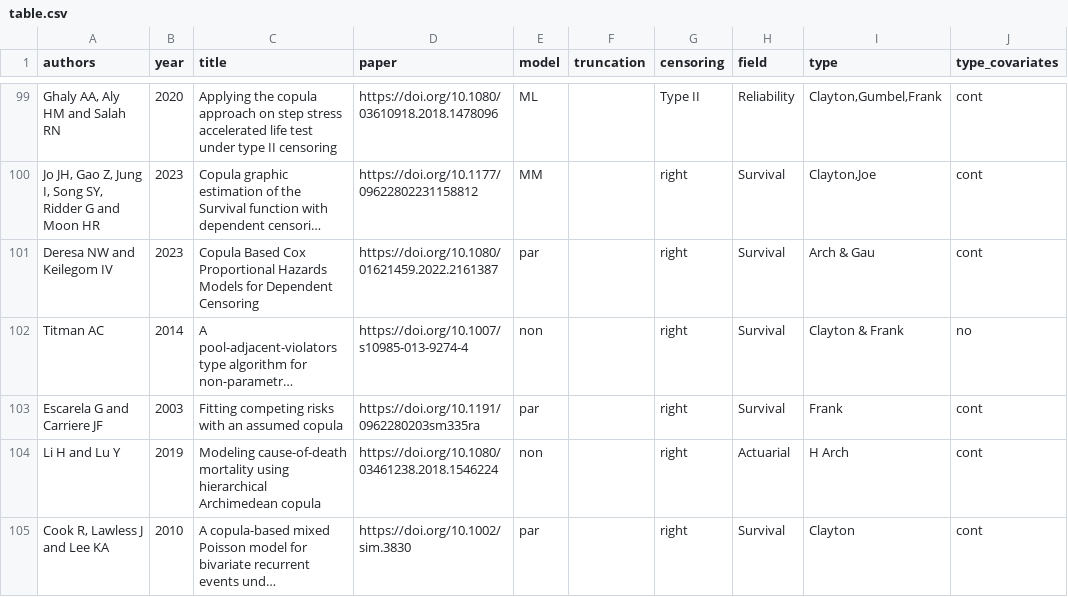
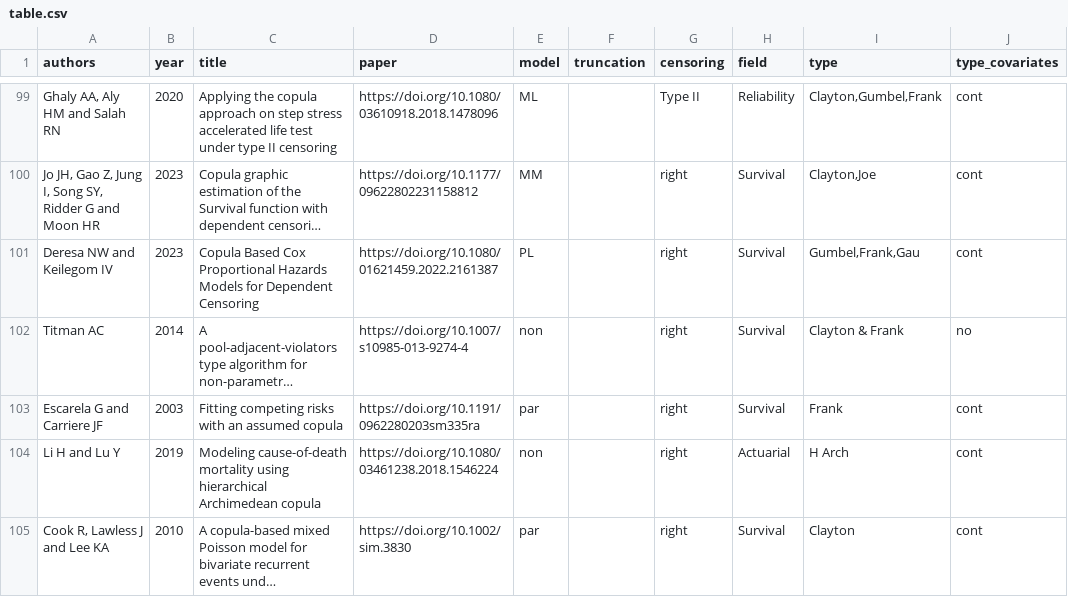
Before and after one commit to jmajakwara/Copula-CR, a CSV file: table.csv, drawn as a sheet; only a part is shown, gaps mark what is left out; long unchanged cells end in …; the diff names each change by its address in the sheet, - before the commit and + after, or states it on an @@ line.

Commit message:
Update table.L101csv

```diff
--- a/table.csv
+++ b/table.csv
-E101 (model): par
+E101 (model): PL
-I101 (type): Arch & Gau
+I101 (type): Gumbel,Frank,Gau
```
